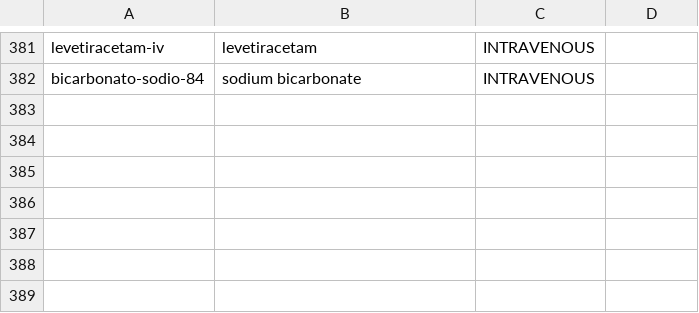
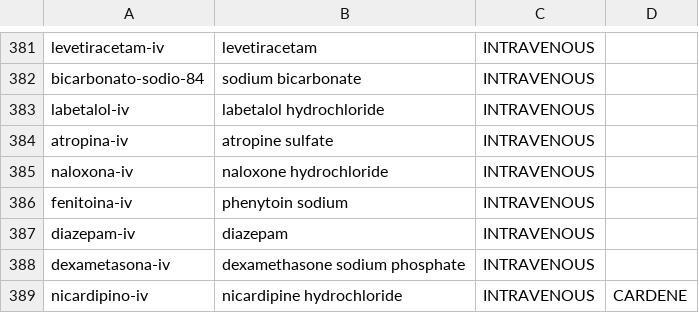
Before and after one commit to medenresumen-netizen/Medicina-en-resumen, a TSV file: lista.tsv, drawn as a sheet; only a part is shown, gaps mark what is left out; the diff names each change by its address in the sheet, - before the commit and + after, or states it on an @@ line.

```diff
--- a/lista.tsv
+++ b/lista.tsv
+row 383: labetalol-iv | labetalol hydrochloride | INTRAVENOUS
+row 384: atropina-iv | atropine sulfate | INTRAVENOUS
+row 385: naloxona-iv | naloxone hydrochloride | INTRAVENOUS
+row 386: fenitoina-iv | phenytoin sodium | INTRAVENOUS
+row 387: diazepam-iv | diazepam | INTRAVENOUS
+row 388: dexametasona-iv | dexamethasone sodium phosphate | INTRAVENOUS
+row 389: nicardipino-iv | nicardipine hydrochloride | INTRAVENOUS | CARDENE
```
